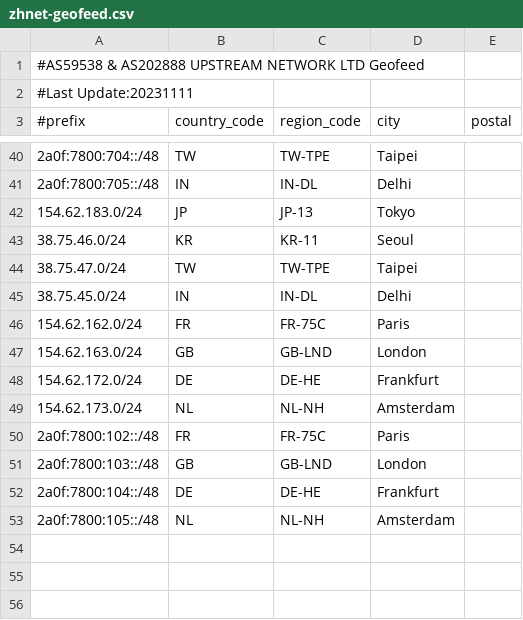
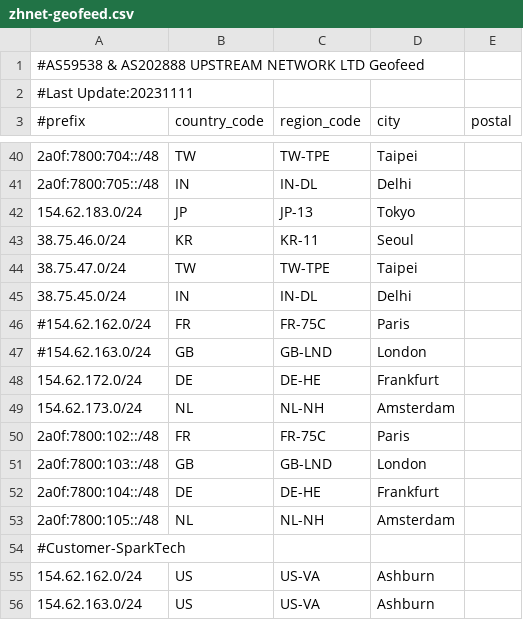
Before and after one commit to zh-network/zhnet-lir-frondend, a CSV file: zhnet-geofeed.csv, drawn as a sheet; only a part is shown, gaps mark what is left out.

Commit message:
Update zhnet-geofeed.csv

```diff
--- a/zhnet-geofeed.csv
+++ b/zhnet-geofeed.csv
@@ -45,4 +45,4 @@
 38.75.45.0/24,IN,IN-DL,Delhi,
-154.62.162.0/24,FR,FR-75C,Paris,
-154.62.163.0/24,GB,GB-LND,London,
+#154.62.162.0/24,FR,FR-75C,Paris,
+#154.62.163.0/24,GB,GB-LND,London,
 154.62.172.0/24,DE,DE-HE,Frankfurt,
@@ -53 +53,4 @@
 2a0f:7800:105::/48,NL,NL-NH,Amsterdam,
+#Customer-SparkTech
+154.62.162.0/24,US,US-VA,Ashburn
+154.62.163.0/24,US,US-VA,Ashburn
```
